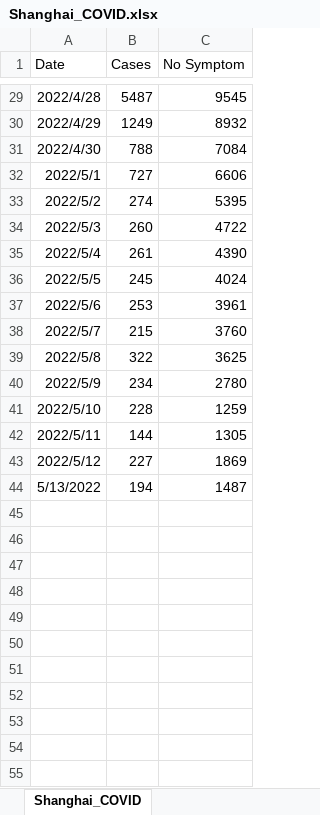
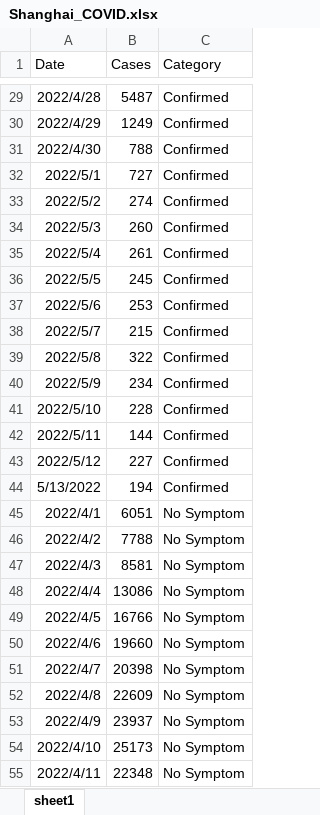
Before and after one commit to RyXiao/streamlit_test1, an Excel workbook: Shanghai_COVID.xlsx, sheet sheet1, drawn as a sheet; only a part is shown, gaps mark what is left out; values as stored, in another font and other column widths than the file's, no borders; the diff covers the shown part only; the diff names each change by its address in the sheet, - before the commit and + after, or states it on an @@ line.

```diff
--- a/Shanghai_COVID.xlsx (sheet sheet1)
+++ b/Shanghai_COVID.xlsx (sheet sheet1)
-sheet tab: Shanghai_COVID
+sheet tab: sheet1
-C1: No Symptom
+C1: Category
-C29 (Category): 9545
+C29 (Category): Confirmed
-C30 (Category): 8932
+C30 (Category): Confirmed
-C31 (Category): 7084
+C31 (Category): Confirmed
-C32 (Category): 6606
+C32 (Category): Confirmed
-C33 (Category): 5395
+C33 (Category): Confirmed
-C34 (Category): 4722
+C34 (Category): Confirmed
-C35 (Category): 4390
+C35 (Category): Confirmed
-C36 (Category): 4024
+C36 (Category): Confirmed
-C37 (Category): 3961
+C37 (Category): Confirmed
-C38 (Category): 3760
+C38 (Category): Confirmed
-C39 (Category): 3625
+C39 (Category): Confirmed
-C40 (Category): 2780
+C40 (Category): Confirmed
-C41 (Category): 1259
+C41 (Category): Confirmed
-C42 (Category): 1305
+C42 (Category): Confirmed
-C43 (Category): 1869
+C43 (Category): Confirmed
-C44 (Category): 1487
+C44 (Category): Confirmed
+row 45: 2022/4/1 | 6051 | No Symptom
+row 46: 2022/4/2 | 7788 | No Symptom
+row 47: 2022/4/3 | 8581 | No Symptom
+row 48: 2022/4/4 | 13086 | No Symptom
+row 49: 2022/4/5 | 16766 | No Symptom
+row 50: 2022/4/6 | 19660 | No Symptom
+row 51: 2022/4/7 | 20398 | No Symptom
+row 52: 2022/4/8 | 22609 | No Symptom
+row 53: 2022/4/9 | 23937 | No Symptom
+row 54: 2022/4/10 | 25173 | No Symptom
+row 55: 2022/4/11 | 22348 | No Symptom
```
Also changed, not shown: 32 added rows and 27 edited cells elsewhere in this sheet.
